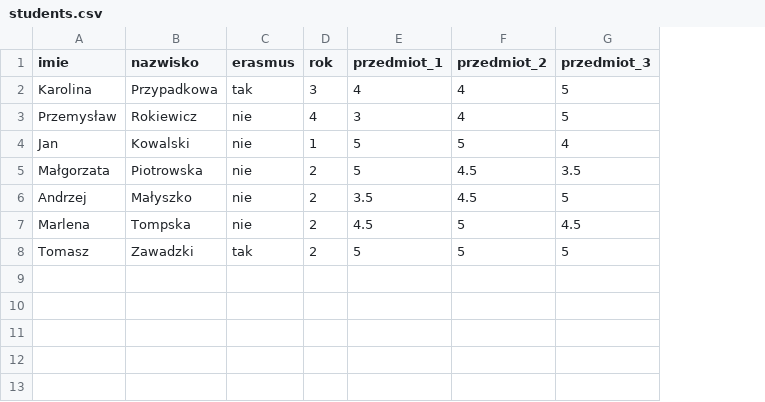
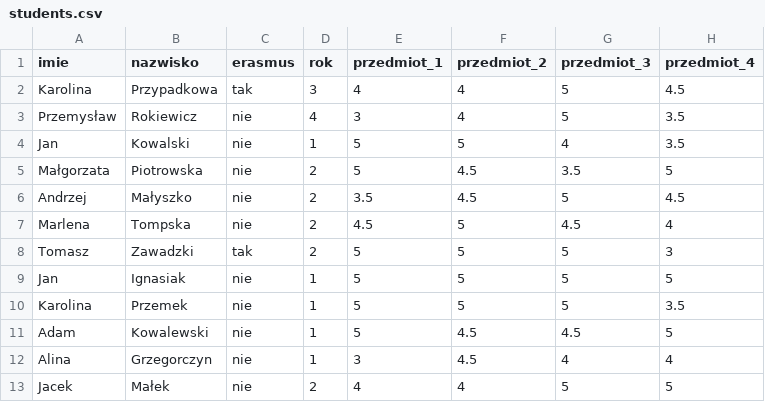
Before and after one commit to Zamerykanizowana/uep, a CSV file: inwd/students.csv, drawn as a sheet; the diff names each change by its address in the sheet, - before the commit and + after, or states it on an @@ line.

Commit message:
Add new students

```diff
--- a/inwd/students.csv
+++ b/inwd/students.csv
+column H (przedmiot_4), rows 2-8: 4.5 | 3.5 | 3.5 | 5 | 4.5 | 4 | 3
+row 9: Jan | Ignasiak | nie | 1 | 5 | 5 | 5 | 5
+row 10: Karolina | Przemek | nie | 1 | 5 | 5 | 5 | 3.5
+row 11: Adam | Kowalewski | nie | 1 | 5 | 4.5 | 4.5 | 5
+row 12: Alina | Grzegorczyn | nie | 1 | 3 | 4.5 | 4 | 4
+row 13: Jacek | Małek | nie | 2 | 4 | 4 | 5 | 5
```
